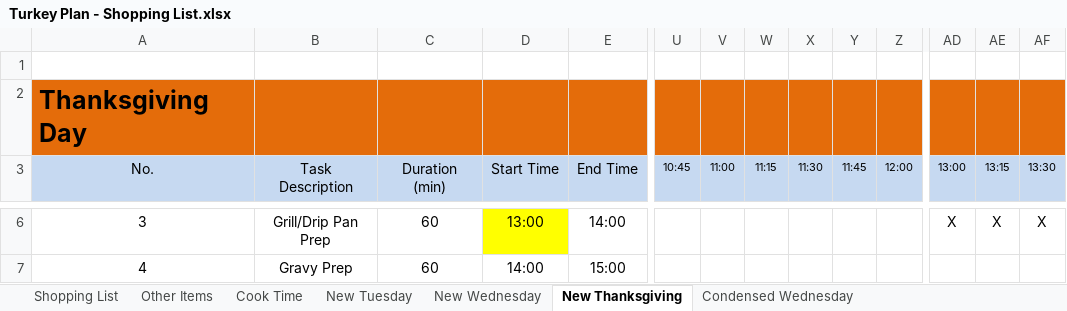
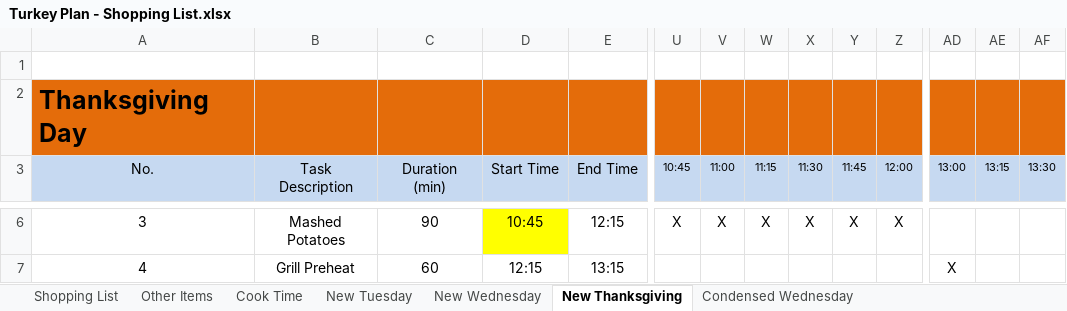
Before and after one commit to IslePilot/Recipes, an Excel workbook: Turkey Plan - Shopping List.xlsx, sheet New Thanksgiving, drawn as a sheet; only a part is shown, gaps mark what is left out; values as stored, in another font and other column widths than the file's, no borders; conditional formats not drawn; the diff covers the shown part only; the diff names each change by its address in the sheet, - before the commit and + after, or states it on an @@ line.

```diff
--- a/Turkey Plan - Shopping List.xlsx (sheet New Thanksgiving)
+++ b/Turkey Plan - Shopping List.xlsx (sheet New Thanksgiving)
-B6 (Task Description): Grill/Drip Pan Prep
+B6 (Task Description): Mashed Potatoes
-C6 (Duration (min)): 60
+C6 (Duration (min)): 90
-D6 (Start Time): 13:00
+D6 (Start Time): 10:45
-E6 (End Time): 14:00
+E6 (End Time): 12:15
-U6 (10:45): (empty)
+U6 (10:45): X
-V6 (11:00): (empty)
+V6 (11:00): X
-W6 (11:15): (empty)
+W6 (11:15): X
-X6 (11:30): (empty)
+X6 (11:30): X
-Y6 (11:45): (empty)
+Y6 (11:45): X
-Z6 (12:00): (empty)
+Z6 (12:00): X
-AD6 (13:00): X
+AD6 (13:00): (empty)
-AE6 (13:15): X
+AE6 (13:15): (empty)
-AF6 (13:30): X
+AF6 (13:30): (empty)
-B7 (Task Description): Gravy Prep
+B7 (Task Description): Grill Preheat
-D7 (Start Time): 14:00
+D7 (Start Time): 12:15
-E7 (End Time): 15:00
+E7 (End Time): 13:15
-AD7 (13:00): (empty)
+AD7 (13:00): X
```
Also changed, not shown: 71 edited cells and cell formats elsewhere in this sheet, sheet Shopping List, sheet New Wednesday, sheet Other Items, sheet New Tuesday, charts or pictures, 1 other file.
